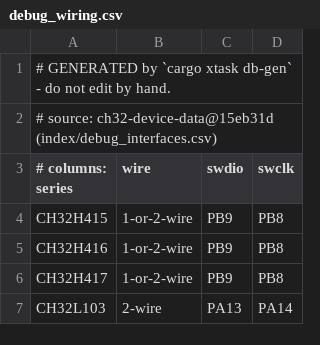
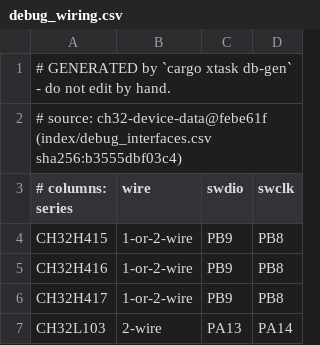
Before and after one commit to ch32-riscv-ug/ch32rv, a CSV file: crates/target/generated/debug_wiring.csv, drawn as a sheet; only a part is shown.

```diff
--- a/crates/target/generated/debug_wiring.csv
+++ b/crates/target/generated/debug_wiring.csv
@@ -1,3 +1,3 @@
 # GENERATED by `cargo xtask db-gen` - do not edit by hand.
-# source: ch32-device-data@15eb31d (index/debug_interfaces.csv)
+# source: ch32-device-data@febe61f (index/debug_interfaces.csv sha256:b3555dbf03c4)
 # columns: series,wire,swdio,swclk
```
Also changed, not shown: crates/target/generated/flash_geometry.csv, crates/target/generated/flash_program_method.csv, 7 other files.
